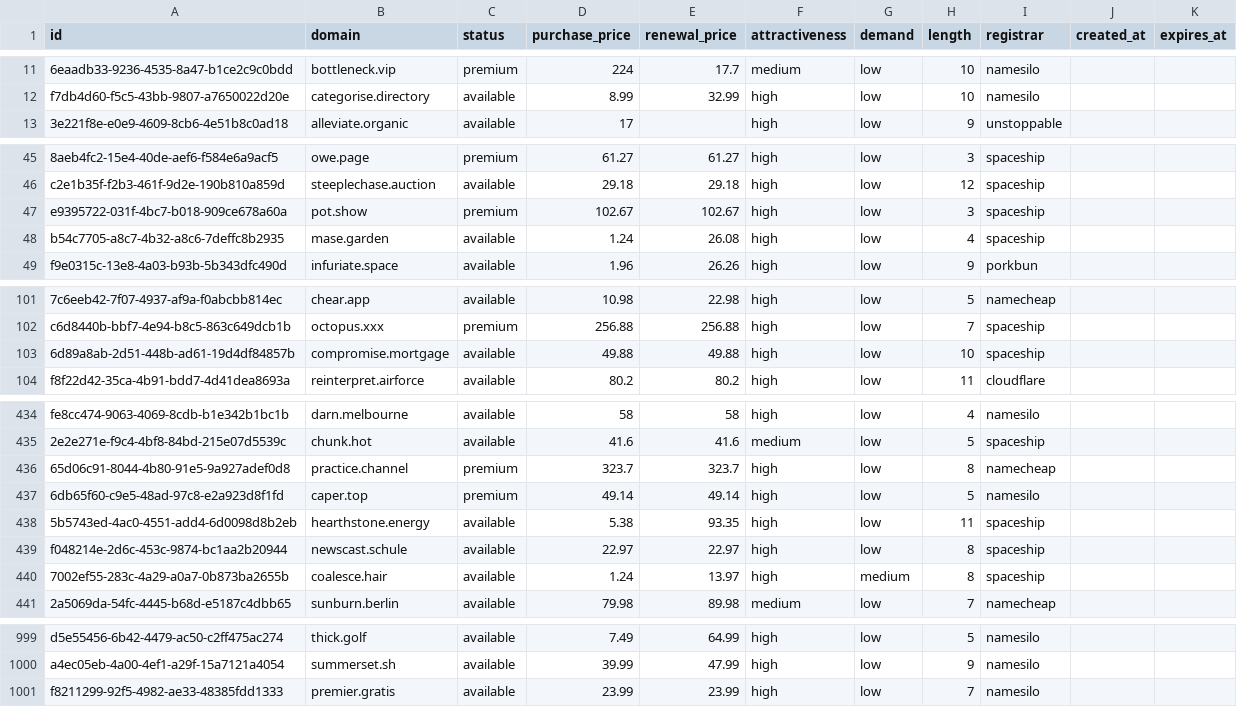
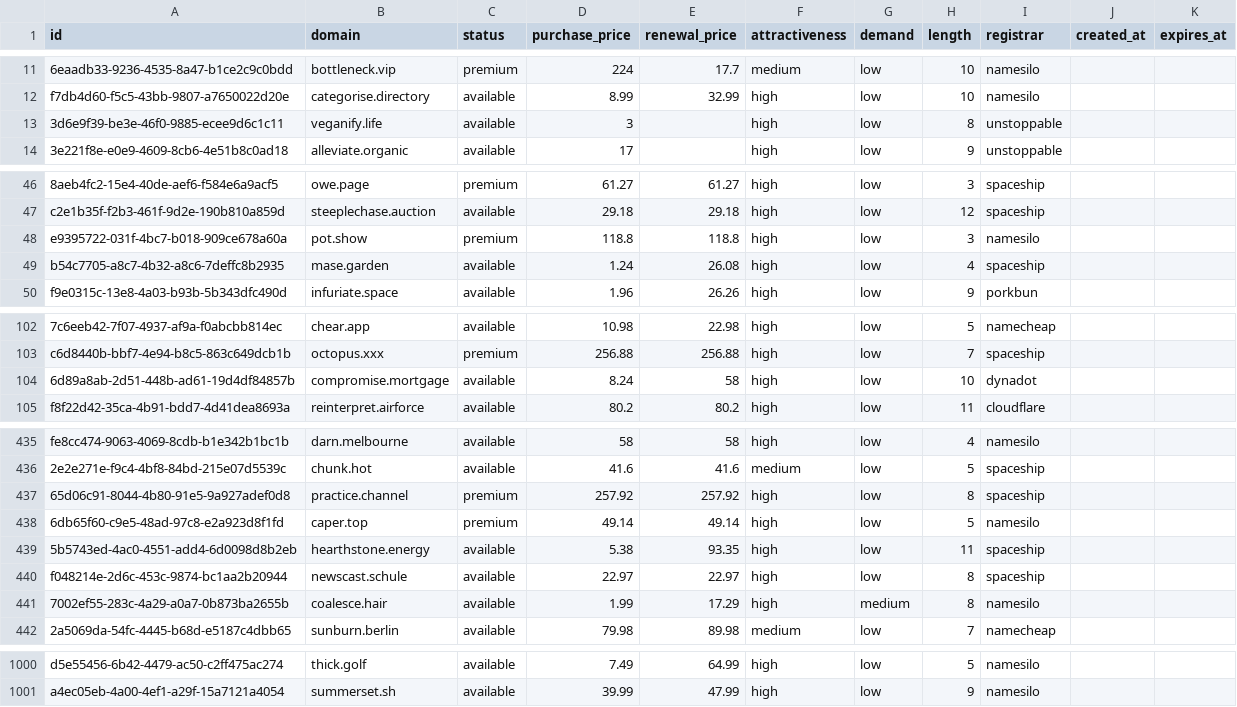
Before and after one commit to UniqueDomains/actionnable-oneword-domains, a CSV file: actionnable.csv, drawn as a sheet; only a part is shown, gaps mark what is left out; removed rows and columns are numbered as before the commit, all else as after; the diff covers the shown part only; the diff names each change by its address in the sheet, - before the commit and + after, or states it on an @@ line.

Commit message:
Domains update

```diff
--- a/actionnable.csv
+++ b/actionnable.csv
+row 13: 3d6e9f39-be3e-46f0-9885-ecee9d6c1c11 | veganify.life | available | 3 |  | high | low | 8 | unstoppable
-D48 (purchase_price): 102.67
+D48 (purchase_price): 118.8
-E48 (renewal_price): 102.67
+E48 (renewal_price): 118.8
-I48 (registrar): spaceship
+I48 (registrar): namesilo
-D104 (purchase_price): 49.88
+D104 (purchase_price): 8.24
-E104 (renewal_price): 49.88
+E104 (renewal_price): 58
-I104 (registrar): spaceship
+I104 (registrar): dynadot
-D437 (purchase_price): 323.7
+D437 (purchase_price): 257.92
-E437 (renewal_price): 323.7
+E437 (renewal_price): 257.92
-I437 (registrar): namecheap
+I437 (registrar): spaceship
-D441 (purchase_price): 1.24
+D441 (purchase_price): 1.99
-E441 (renewal_price): 13.97
+E441 (renewal_price): 17.29
-I441 (registrar): spaceship
+I441 (registrar): namesilo
-row 1001: f8211299-92f5-4982-ae33-48385fdd1333 | premier.gratis | available | 23.99 | 23.99 | high | low | 7 | namesilo
```
Also changed, not shown: 8 edited cells elsewhere in this file, 5 other files.
